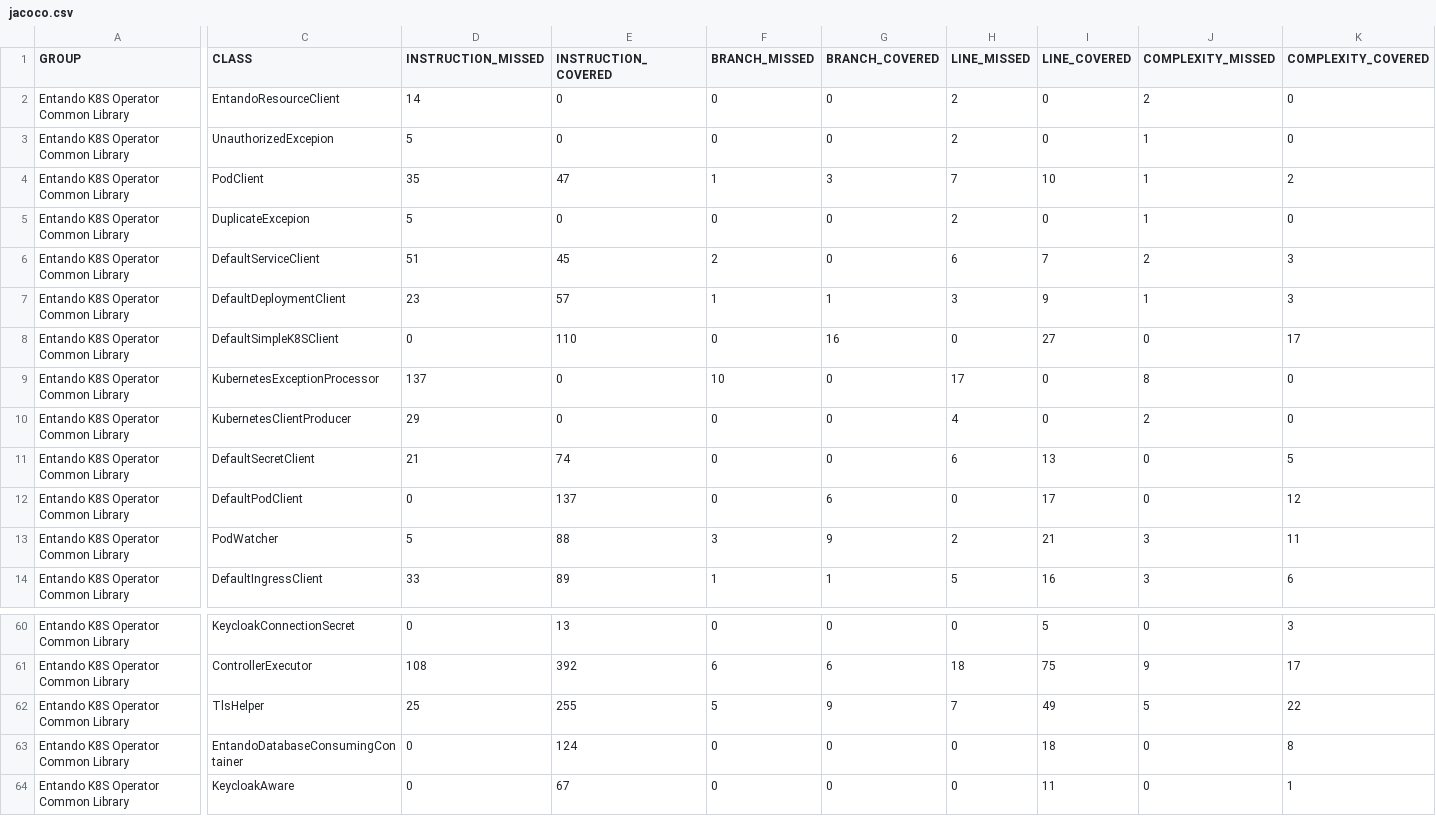
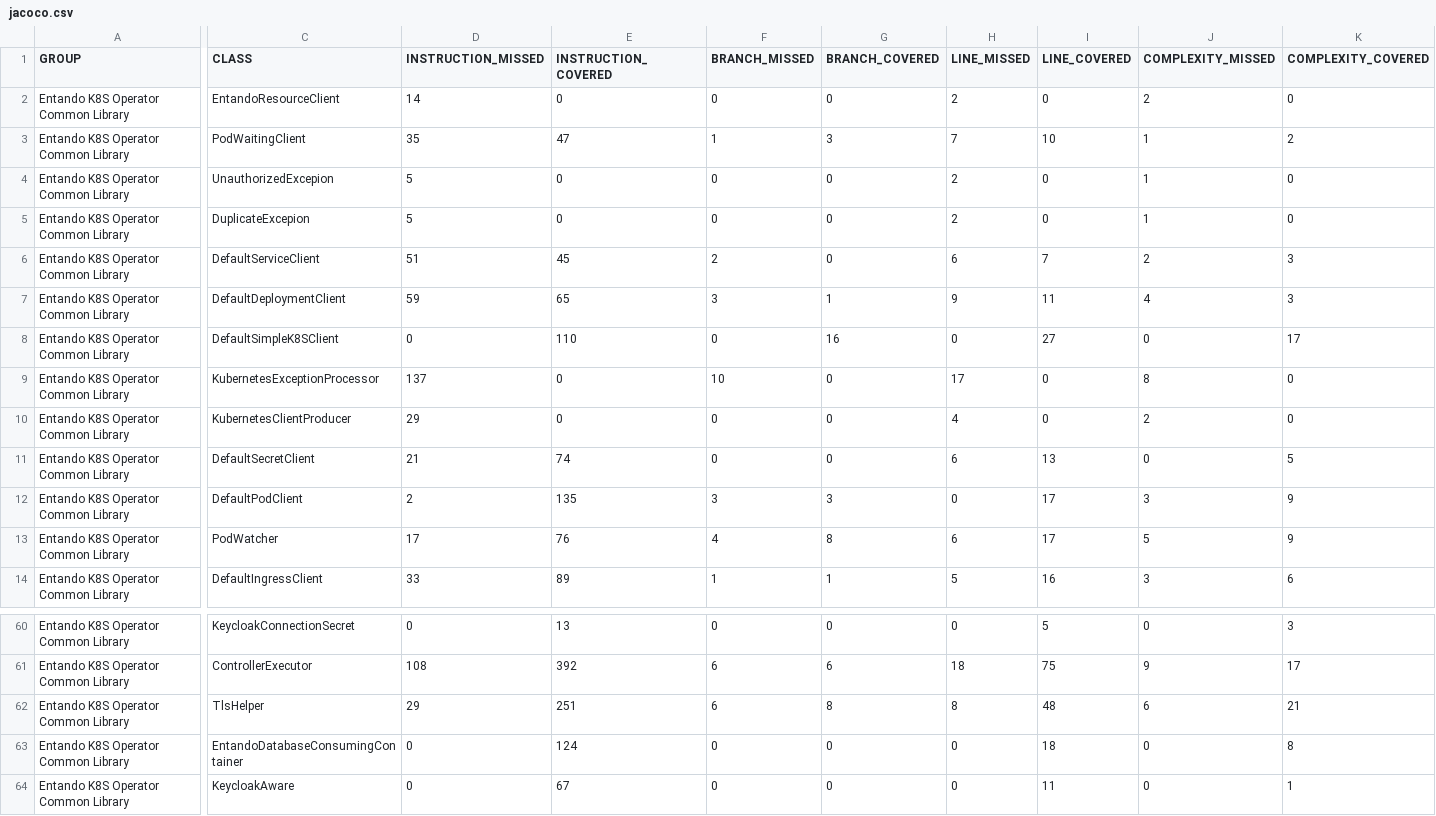
Before and after one commit to entando-k8s-infrastructure/devops-results, a CSV file: entando-k8s-operator-common/master/jacoco/jacoco.csv, drawn as a sheet; only a part is shown, gaps mark what is left out; removed rows and columns are numbered as before the commit, all else as after; rows hold the shown columns only; the diff covers the shown part only; the diff names each change by its address in the sheet, - before the commit and + after, or states it on an @@ line.

Commit message:
Publishing files for path entando-k8s-operator-common/master

```diff
--- a/entando-k8s-operator-common/master/jacoco/jacoco.csv
+++ b/entando-k8s-operator-common/master/jacoco/jacoco.csv
+row 3: Entando K8S Operator Common Library | PodWaitingClient | 35 | 47 | 1 | 3 | 7 | 10 | 1 | 2
-row 4: Entando K8S Operator Common Library | PodClient | 35 | 47 | 1 | 3 | 7 | 10 | 1 | 2
-D7 (INSTRUCTION_MISSED): 23
+D7 (INSTRUCTION_MISSED): 59
-E7 (INSTRUCTION_COVERED): 57
+E7 (INSTRUCTION_COVERED): 65
-F7 (BRANCH_MISSED): 1
+F7 (BRANCH_MISSED): 3
-H7 (LINE_MISSED): 3
+H7 (LINE_MISSED): 9
-I7 (LINE_COVERED): 9
+I7 (LINE_COVERED): 11
-J7 (COMPLEXITY_MISSED): 1
+J7 (COMPLEXITY_MISSED): 4
-D12 (INSTRUCTION_MISSED): 0
+D12 (INSTRUCTION_MISSED): 2
-E12 (INSTRUCTION_COVERED): 137
+E12 (INSTRUCTION_COVERED): 135
-F12 (BRANCH_MISSED): 0
+F12 (BRANCH_MISSED): 3
-G12 (BRANCH_COVERED): 6
+G12 (BRANCH_COVERED): 3
-J12 (COMPLEXITY_MISSED): 0
+J12 (COMPLEXITY_MISSED): 3
-K12 (COMPLEXITY_COVERED): 12
+K12 (COMPLEXITY_COVERED): 9
-D13 (INSTRUCTION_MISSED): 5
+D13 (INSTRUCTION_MISSED): 17
-E13 (INSTRUCTION_COVERED): 88
+E13 (INSTRUCTION_COVERED): 76
-F13 (BRANCH_MISSED): 3
+F13 (BRANCH_MISSED): 4
-G13 (BRANCH_COVERED): 9
+G13 (BRANCH_COVERED): 8
-H13 (LINE_MISSED): 2
+H13 (LINE_MISSED): 6
-I13 (LINE_COVERED): 21
+I13 (LINE_COVERED): 17
-J13 (COMPLEXITY_MISSED): 3
+J13 (COMPLEXITY_MISSED): 5
-K13 (COMPLEXITY_COVERED): 11
+K13 (COMPLEXITY_COVERED): 9
-D62 (INSTRUCTION_MISSED): 25
+D62 (INSTRUCTION_MISSED): 29
-E62 (INSTRUCTION_COVERED): 255
+E62 (INSTRUCTION_COVERED): 251
-F62 (BRANCH_MISSED): 5
+F62 (BRANCH_MISSED): 6
-G62 (BRANCH_COVERED): 9
+G62 (BRANCH_COVERED): 8
-H62 (LINE_MISSED): 7
+H62 (LINE_MISSED): 8
-I62 (LINE_COVERED): 49
+I62 (LINE_COVERED): 48
-J62 (COMPLEXITY_MISSED): 5
+J62 (COMPLEXITY_MISSED): 6
-K62 (COMPLEXITY_COVERED): 22
+K62 (COMPLEXITY_COVERED): 21
```
Also changed, not shown: 55 edited cells elsewhere in this file, 46 other files.
